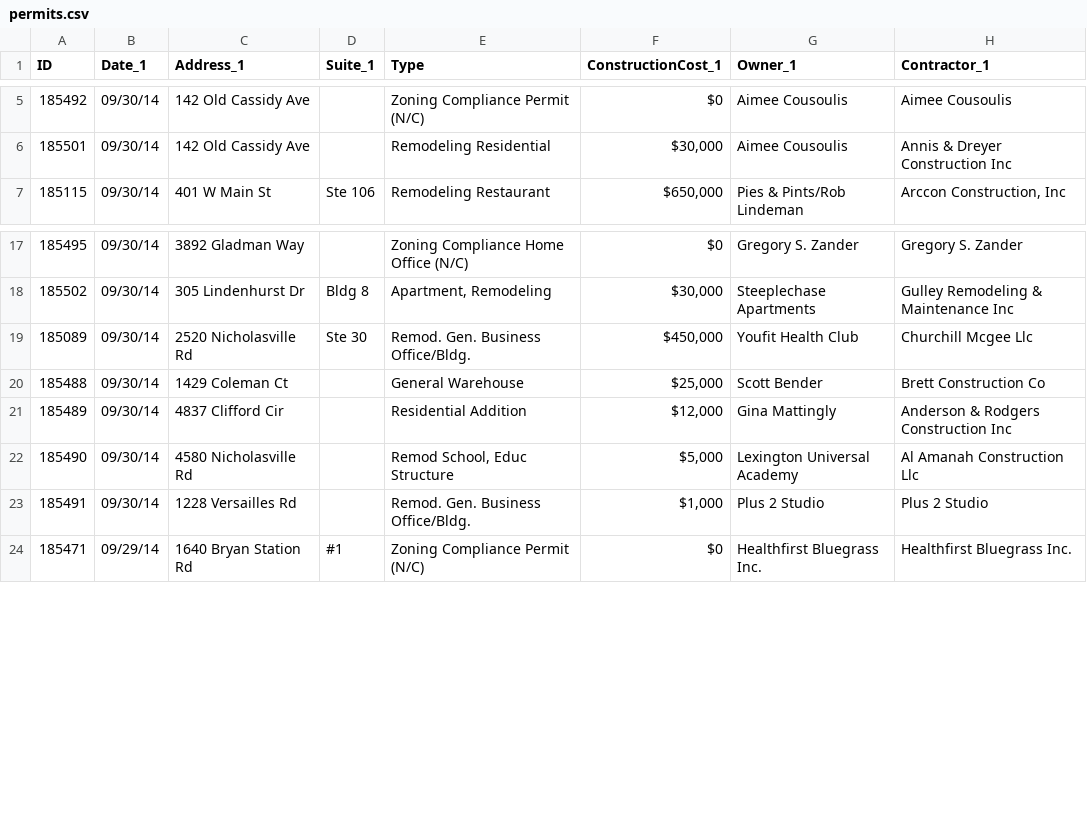
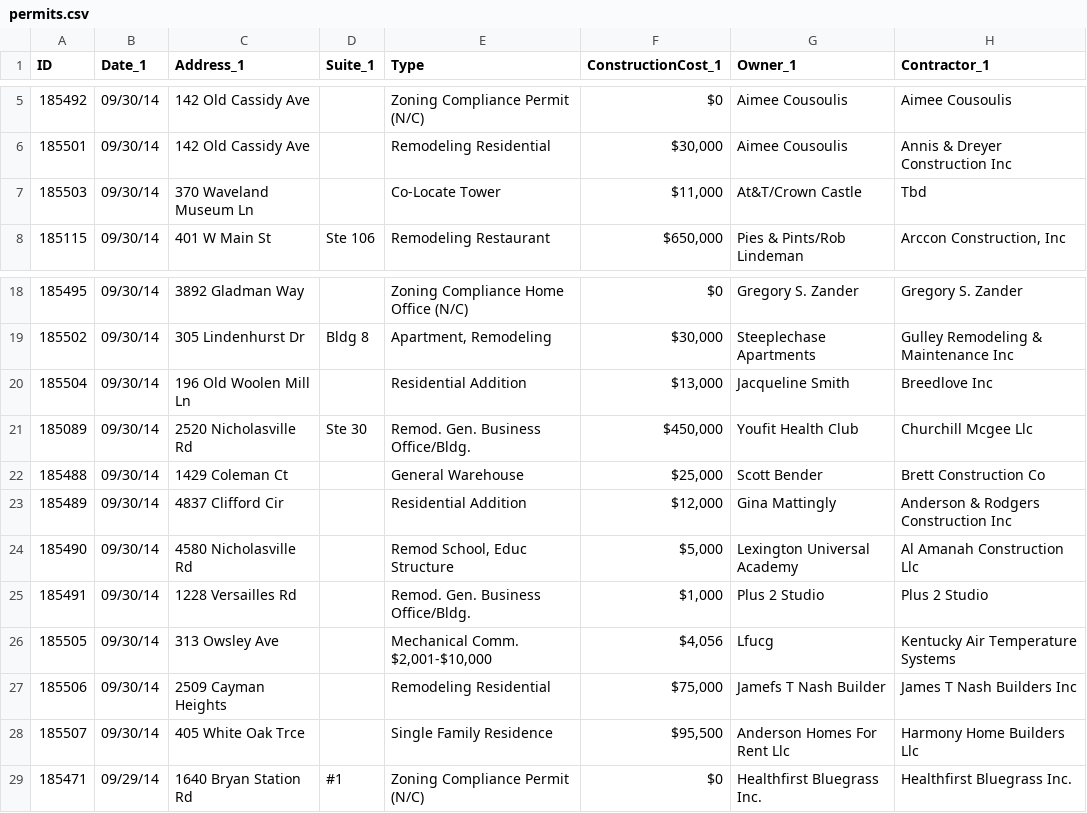
Before and after one commit to jmhollinger/jmhollinger.github.io, a CSV file: datatables/2014/permits.csv, drawn as a sheet; only a part is shown, gaps mark what is left out.

Commit message:
Update Data

```diff
--- a/datatables/2014/permits.csv
+++ b/datatables/2014/permits.csv
@@ -6,2 +6,3 @@ ID,Date_1,Address_1,Suite_1,Type,ConstructionCost_1,Owner_1,Contractor_1
 185501,09/30/14,142 Old Cassidy Ave,,Remodeling Residential,"$30,000",Aimee Cousoulis,Annis & Dreyer Construction Inc
+185503,09/30/14,370 Waveland Museum Ln,,Co-Locate Tower,"$11,000",At&T/Crown Castle,Tbd
 185115,09/30/14,401 W Main St,Ste 106,Remodeling Restaurant,"$650,000",Pies & Pints/Rob Lindeman,"Arccon Construction, Inc "
@@ -18,2 +19,3 @@ ID,Date_1,Address_1,Suite_1,Type,ConstructionCost_1,Owner_1,Contractor_1
 185502,09/30/14,305 Lindenhurst Dr,Bldg 8,"Apartment, Remodeling","$30,000",Steeplechase Apartments,Gulley Remodeling & Maintenance Inc
+185504,09/30/14,196 Old Woolen Mill Ln,,Residential Addition,"$13,000",Jacqueline Smith ,Breedlove Inc
 185089,09/30/14,2520 Nicholasville Rd,Ste 30,Remod. Gen. Business Office/Bldg.,"$450,000",Youfit Health Club,Churchill Mcgee Llc
@@ -23,2 +25,5 @@ ID,Date_1,Address_1,Suite_1,Type,ConstructionCost_1,Owner_1,Contractor_1
 185491,09/30/14,1228 Versailles Rd,,Remod. Gen. Business Office/Bldg.,"$1,000",Plus 2 Studio,Plus 2 Studio
+185505,09/30/14,313 Owsley Ave,,"Mechanical Comm. $2,001-$10,000","$4,056",Lfucg ,Kentucky Air Temperature Systems
+185506,09/30/14,2509 Cayman Heights,,Remodeling Residential,"$75,000",Jamefs T Nash Builder ,James T Nash Builders Inc
+185507,09/30/14,405 White Oak Trce,,Single Family Residence,"$95,500",Anderson Homes For Rent Llc,Harmony Home Builders Llc
 185471,09/29/14,1640 Bryan Station Rd,#1,Zoning Compliance Permit (N/C),$0,Healthfirst Bluegrass Inc.,Healthfirst Bluegrass Inc.
```
Also changed, not shown: 2 other files.
